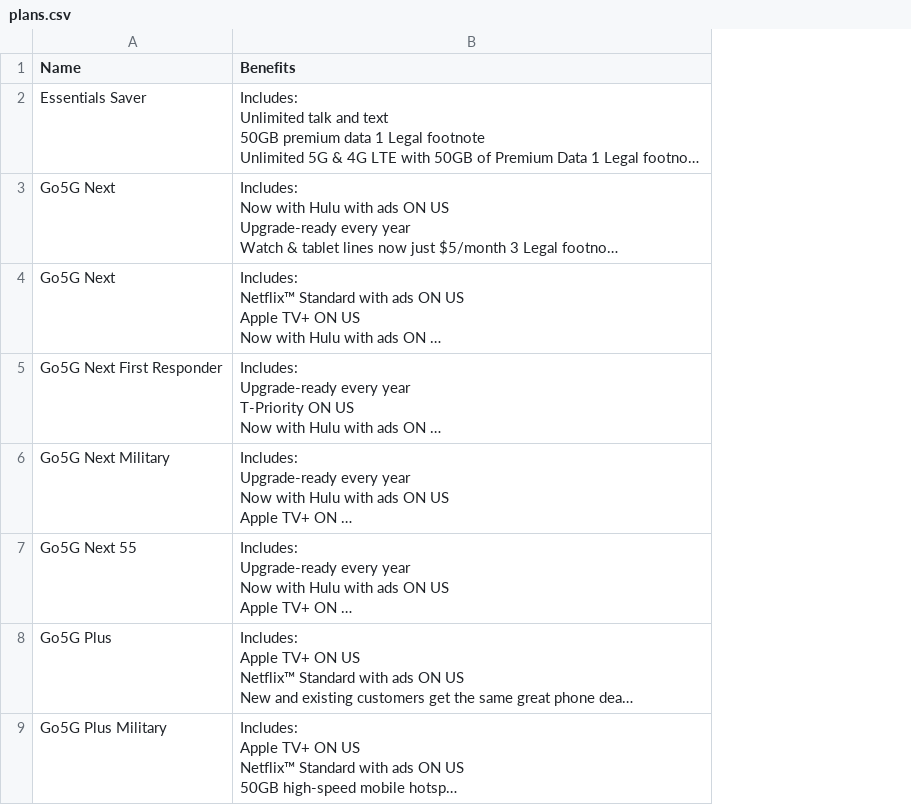
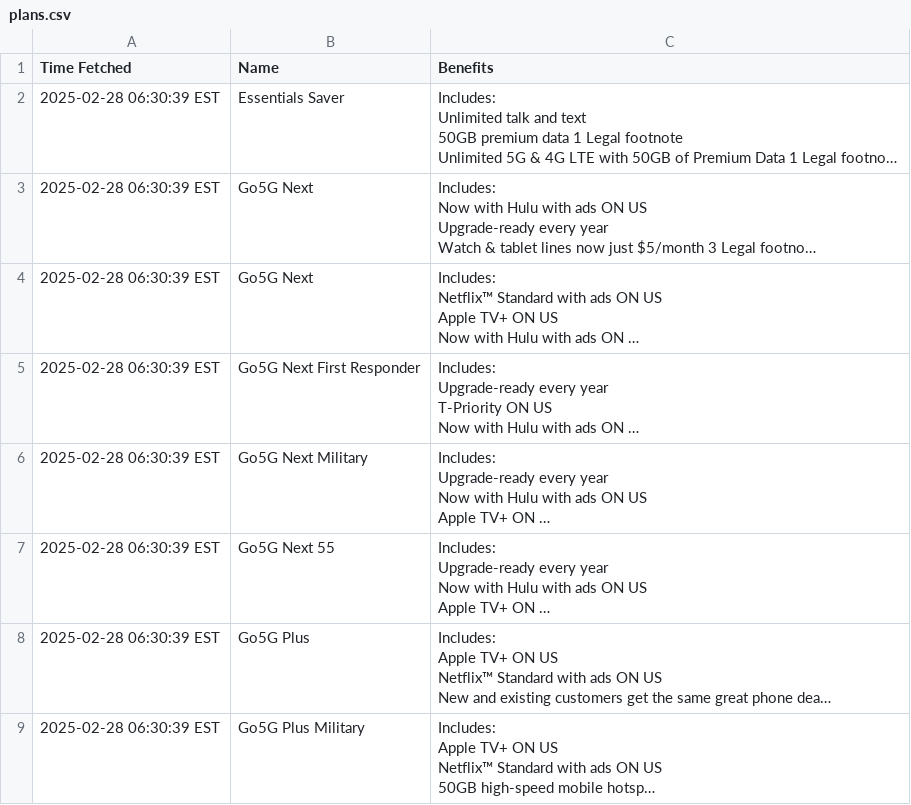
Before and after one commit to surajcdry/tmobilePlans, a CSV file: plans.csv, drawn as a sheet; only a part is shown; long unchanged cells end in …; the diff names each change by its address in the sheet, - before the commit and + after, or states it on an @@ line.

Commit message:
added "Time Fetched" column to csv

```diff
--- a/plans.csv
+++ b/plans.csv
+column A (Time Fetched), rows 2-9: all 2025-02-28 06:30:39 EST
```
Also changed, not shown: 2 other files.
